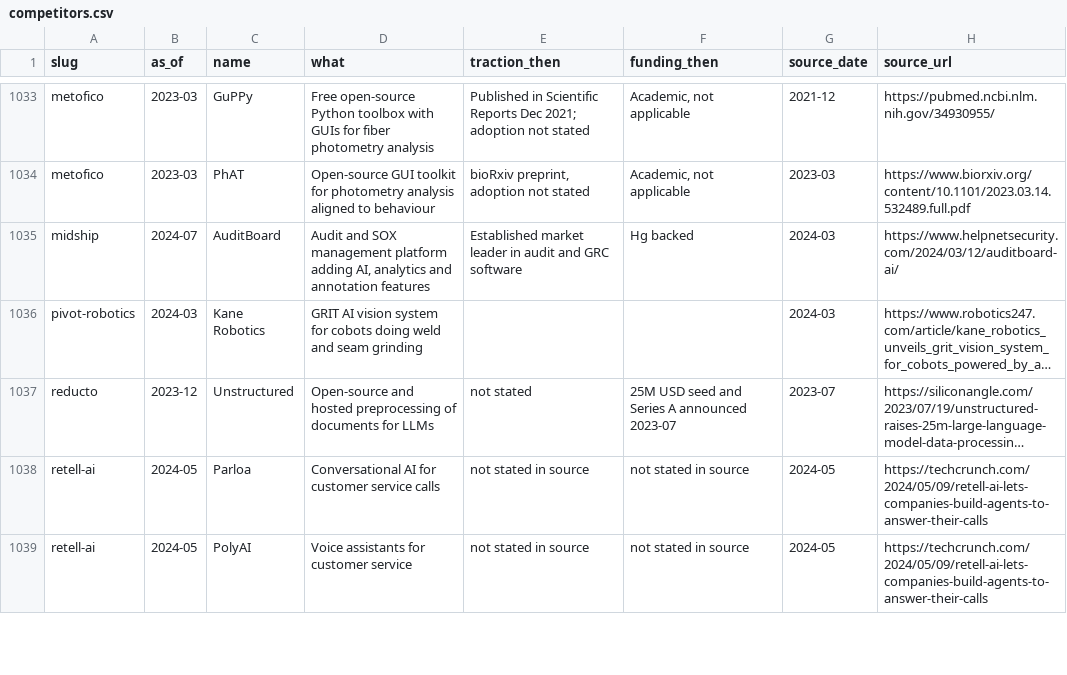
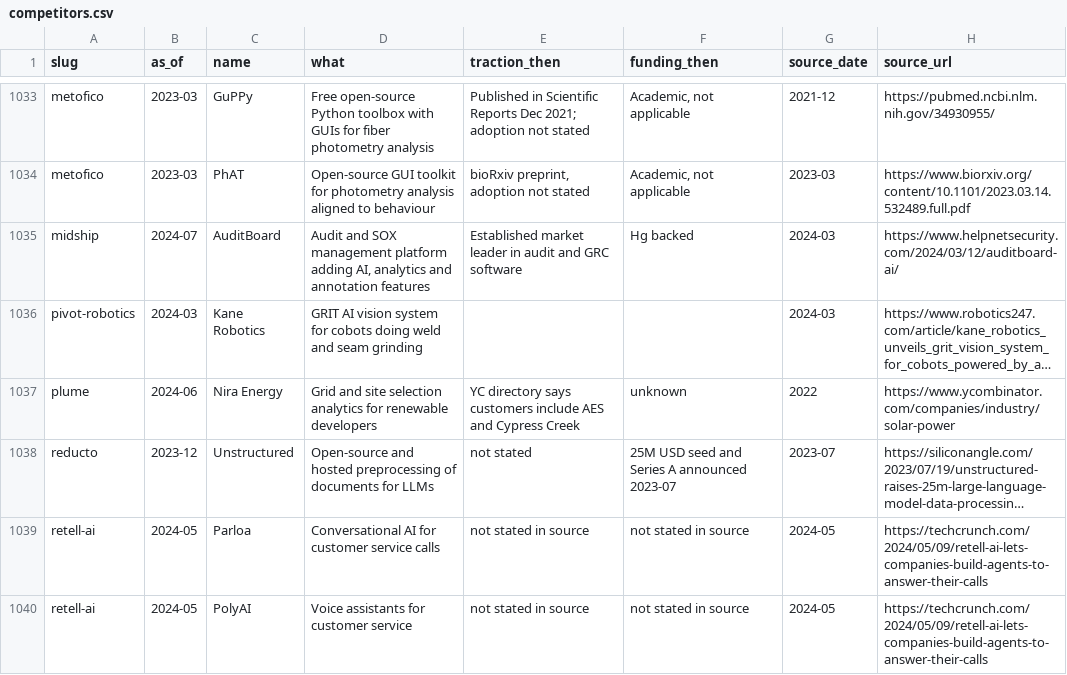
Before and after one commit to edison16a/yc-startup-life, a CSV file: data/competitors.csv, drawn as a sheet; only a part is shown, gaps mark what is left out; long unchanged cells end in …; the diff names each change by its address in the sheet, - before the commit and + after, or states it on an @@ line.

```diff
--- a/data/competitors.csv
+++ b/data/competitors.csv
+row 1037: plume | 2024-06 | Nira Energy | Grid and site selection analytics for renewable developers | YC directory says customers include AES and Cypress Creek | unknown | 2022 | https://www.ycombinator.com/companies/industry/solar-power
```
Also changed, not shown: data/founders.csv, data/rounds.csv, 3 other files.
